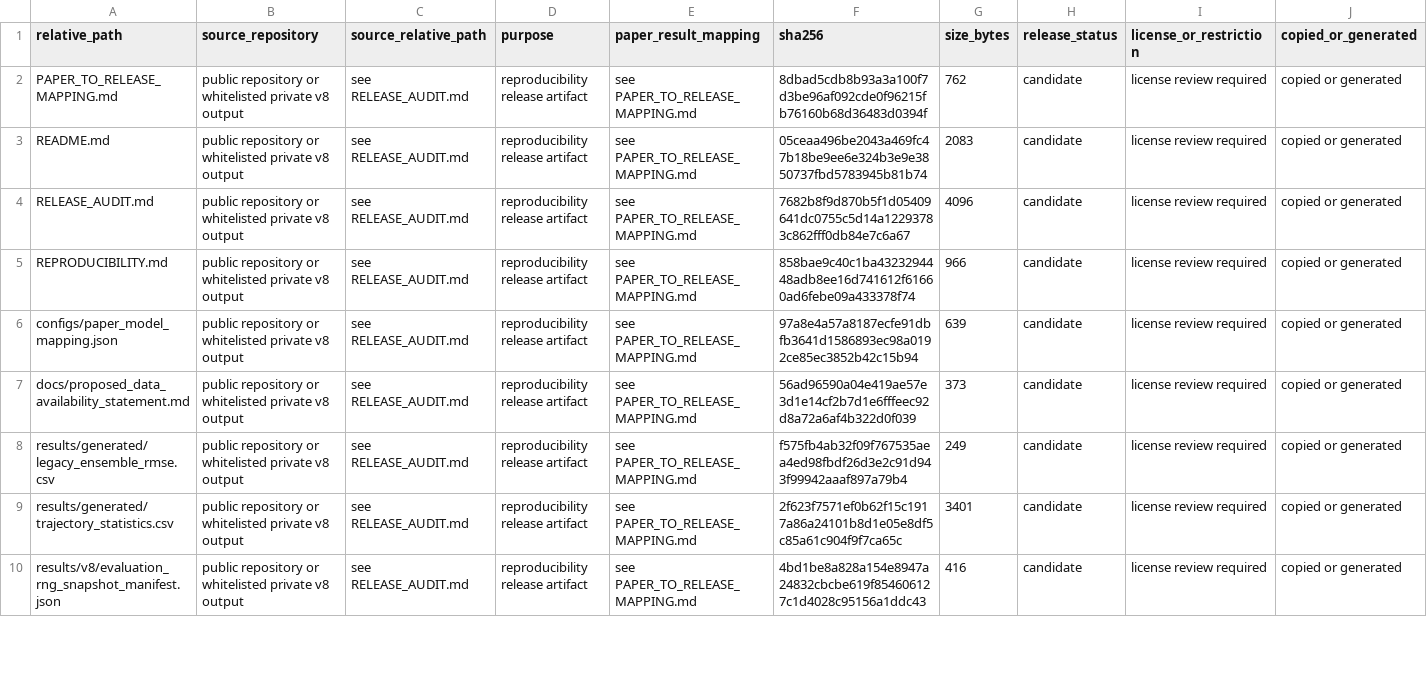
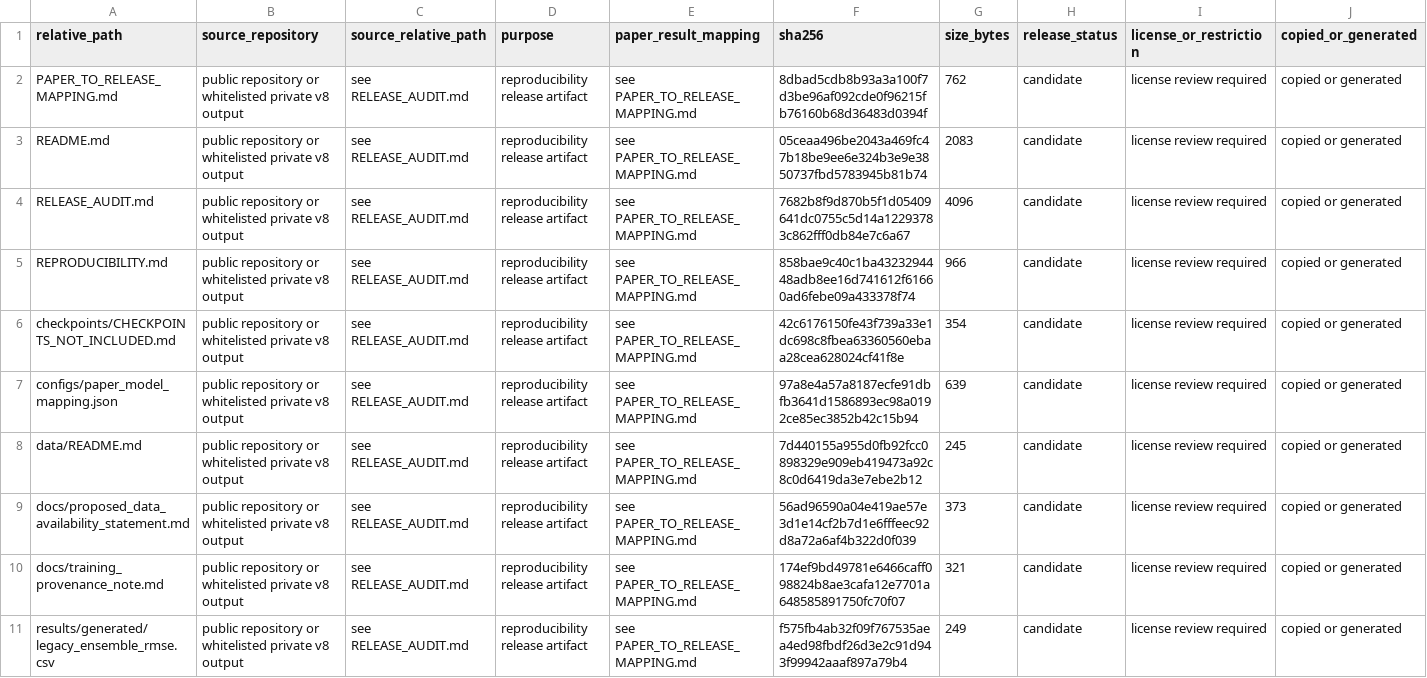
Before and after one commit to xiangsiersheng-web/EpidemicControl-IncompleteObs, a CSV file: reproducibility-release/MANIFEST.csv, drawn as a sheet; only a part is shown; the shorter side is filled out with more unchanged rows; the diff covers the shown part only.

Commit message:
chore: verify release manifest and protected inventory

```diff
--- a/reproducibility-release/MANIFEST.csv
+++ b/reproducibility-release/MANIFEST.csv
@@ -5,4 +5,7 @@
 "REPRODUCIBILITY.md","public repository or whitelisted private v8 output","see RELEASE_AUDIT.md","reproducibility release artifact","see PAPER_TO_RELEASE_MAPPING.md","858bae9c40c1ba4323294448adb8ee16d741612f61660ad6febe09a433378f74","966","candidate","license review required","copied or generated"
+"checkpoints/CHECKPOINTS_NOT_INCLUDED.md","public repository or whitelisted private v8 output","see RELEASE_AUDIT.md","reproducibility release artifact","see PAPER_TO_RELEASE_MAPPING.md","42c6176150fe43f739a33e1dc698c8fbea63360560ebaa28cea628024cf41f8e","354","candidate","license review required","copied or generated"
 "configs/paper_model_mapping.json","public repository or whitelisted private v8 output","see RELEASE_AUDIT.md","reproducibility release artifact","see PAPER_TO_RELEASE_MAPPING.md","97a8e4a57a8187ecfe91dbfb3641d1586893ec98a0192ce85ec3852b42c15b94","639","candidate","license review required","copied or generated"
+"data/README.md","public repository or whitelisted private v8 output","see RELEASE_AUDIT.md","reproducibility release artifact","see PAPER_TO_RELEASE_MAPPING.md","7d440155a955d0fb92fcc0898329e909eb419473a92c8c0d6419da3e7ebe2b12","245","candidate","license review required","copied or generated"
 "docs/proposed_data_availability_statement.md","public repository or whitelisted private v8 output","see RELEASE_AUDIT.md","reproducibility release artifact","see PAPER_TO_RELEASE_MAPPING.md","56ad96590a04e419ae57e3d1e14cf2b7d1e6fffeec92d8a72a6af4b322d0f039","373","candidate","license review required","copied or generated"
+"docs/training_provenance_note.md","public repository or whitelisted private v8 output","see RELEASE_AUDIT.md","reproducibility release artifact","see PAPER_TO_RELEASE_MAPPING.md","174ef9bd49781e6466caff098824b8ae3cafa12e7701a648585891750fc70f07","321","candidate","license review required","copied or generated"
 "results/generated/legacy_ensemble_rmse.csv","public repository or whitelisted private v8 output","see RELEASE_AUDIT.md","reproducibility release artifact","see PAPER_TO_RELEASE_MAPPING.md","f575fb4ab32f09f767535aea4ed98fbdf26d3e2c91d943f99942aaaf897a79b4","249","candidate","license review required","copied or generated"
```
Also changed, not shown: 7 added rows elsewhere in this file, 1 other file.
